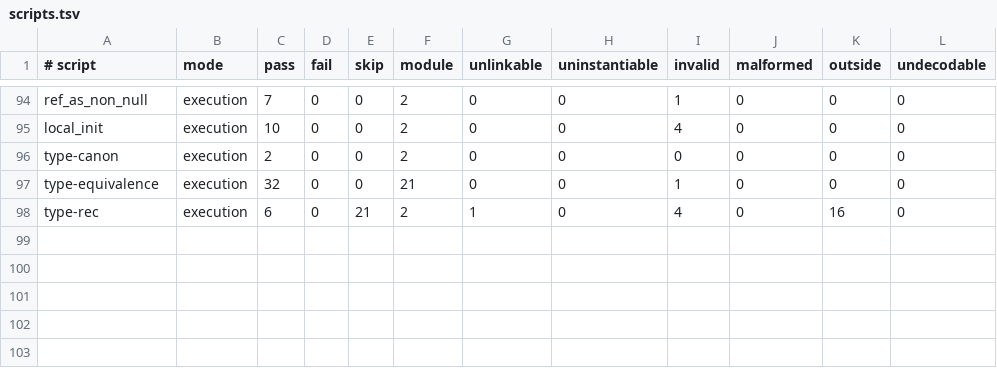
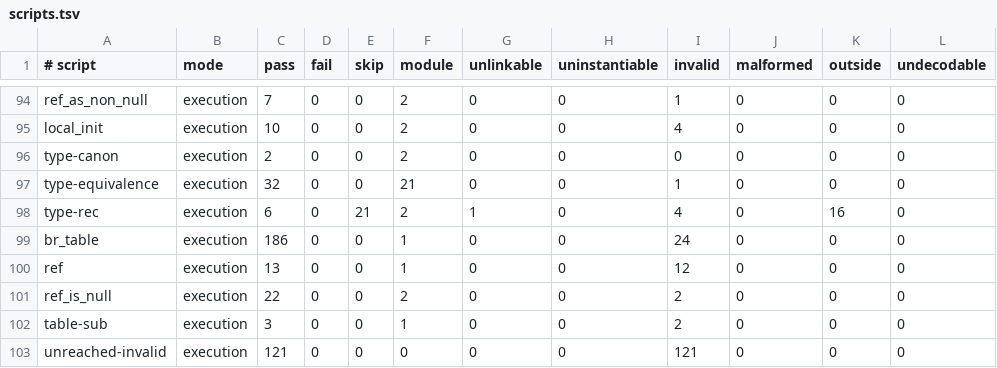
Before and after one commit to veriformatics/fva, a TSV file: FVATest/Char/scripts.tsv, drawn as a sheet; only a part is shown, gaps mark what is left out; the diff names each change by its address in the sheet, - before the commit and + after, or states it on an @@ line.

Commit message:
P′ pins: five official scripts whose modules lie in P′ alone (br_table, ref, ref_is_null, table-sub, unreached-invalid: 345 commands) ran in no pinned suite after U28e → each pinned in scripts/test-spec (pass/fail/skip) + scripts/fetch-corpus (sha256) + the characterization goldens + the profile command manifest
- Scripts at WebAssembly/testsuite 44f1503f (= fetch-corpus `ts`): br_table 186/0/0, ref 13/0/0, ref_is_null 22/0/0, table-sub 3/0/0, unreached-invalid 121/0/0 (pass/fail/skip); coverage rows (differential + validation) per script.
- FVATest/Profile/commands.tsv: +166 module commands (4,437 rows; the classifier both ways over every pinned script, test-decoder); test-decoder's P′ round trips 2,878 → 3,044 (pinned).
- FVATest/Char: outcomes for the 5 scripts + scripts.tsv rows (test-char --regen; every other golden unchanged).
- Seen: each new pin = an outcome the runner already produced (no FVA change). Their mutation strength: the update below re-keys every spec/decoder-stage row and kills no mutant that survived before (survivors 186 before and after): the pins guard P′ behavior against regression, with no measured mutation gain.
- Mutation: GitHub shards run 46115063486 (104 jobs green, 1,535 executions merged) + the final local update (0 run): 5,635 mutants, 1,535 rows re-keyed (the spec/decoder/numerics/difftest stages' keyed inputs + every survivor); killed 4,998, unviable 441, downstream-unviable 8, survived 186, inconclusive 2, all 188 ruled; `scripts/test-mutation --spot 0` rc 0.
- Gates: fast gate on the chain tree 28/28 ok (rc 0; tree = U37 + this diff); full gate = CI at landing (ci/p2pins).
Tasks: U37 ticked (74b18f37, CI run 46114856532 green); P′ pins row = this unit.

```diff
--- a/FVATest/Char/scripts.tsv
+++ b/FVATest/Char/scripts.tsv
+row 99: br_table | execution | 186 | 0 | 0 | 1 | 0 | 0 | 24 | 0 | 0 | 0
+row 100: ref | execution | 13 | 0 | 0 | 1 | 0 | 0 | 12 | 0 | 0 | 0
+row 101: ref_is_null | execution | 22 | 0 | 0 | 2 | 0 | 0 | 2 | 0 | 0 | 0
+row 102: table-sub | execution | 3 | 0 | 0 | 1 | 0 | 0 | 2 | 0 | 0 | 0
+row 103: unreached-invalid | execution | 121 | 0 | 0 | 0 | 0 | 0 | 121 | 0 | 0 | 0
```
Also changed, not shown: 12 other files.
